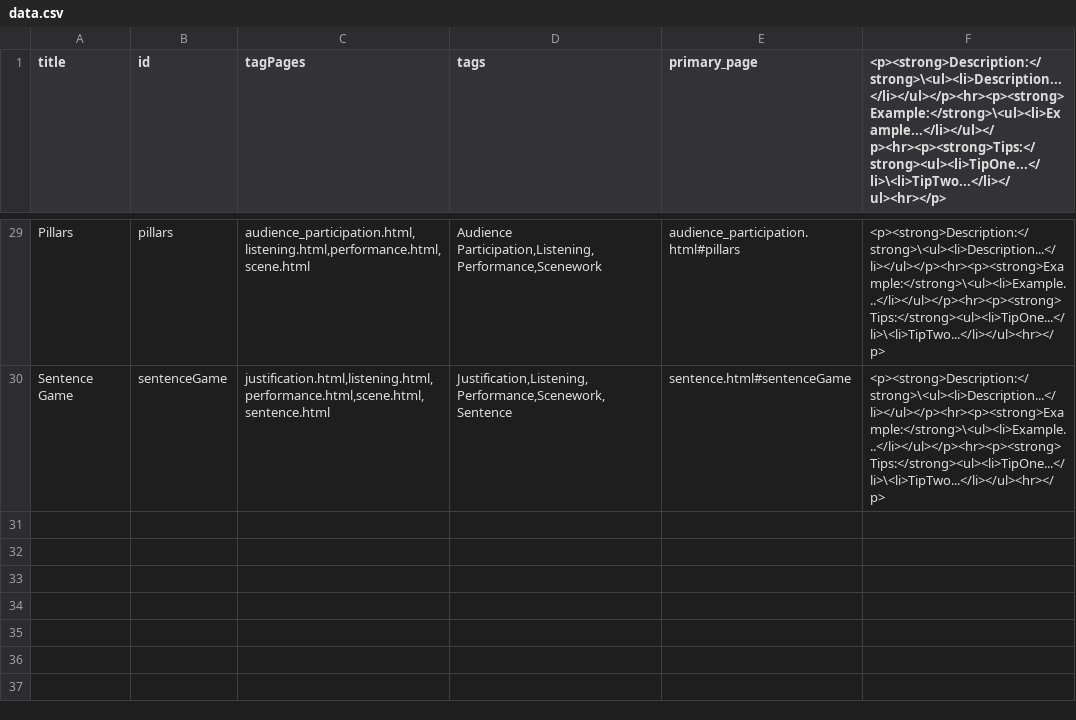
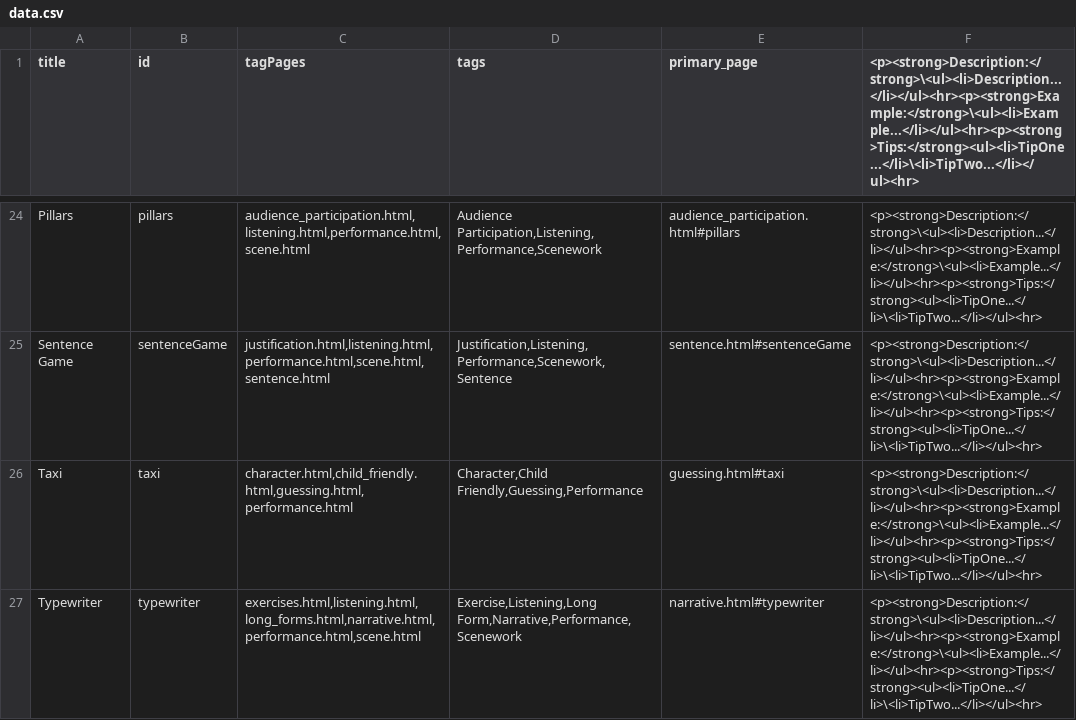
Before and after one commit to HenBarper/Improvitorium, a CSV file: data/data.csv, drawn as a sheet; only a part is shown, gaps mark what is left out; addresses are those after the commit; the diff covers the shown part only; the diff names each change by its address in the sheet, - before the commit and + after, or states it on an @@ line.

```diff
--- a/data/data.csv
+++ b/data/data.csv
-F1: <p><strong>Description:</strong>\<ul><li>Description...</li></ul></p><hr><p><strong>Example:</strong>\<ul><li>Example...</li></ul></p><hr><p><strong>Tips:</strong><ul><li>TipOne...</li>\<li>TipTwo...</li></ul><hr></p>
+F1: <p><strong>Description:</strong>\<ul><li>Description...</li></ul><hr><p><strong>Example:</strong>\<ul><li>Example...</li></ul><hr><p><strong>Tips:</strong><ul><li>TipOne...</li>\<li>TipTwo...</li></ul><hr>
-F24:F25: <p><strong>Description:</strong>\<ul><li>Description...</li></ul></p><hr><p><strong>Example:</strong>\<ul><li>Example...</li></ul></p><hr><p><strong>Tips:</strong><ul><li>TipOne...</li>\<li>TipTwo...</li></ul><hr></p>
+F24:F25: <p><strong>Description:</strong>\<ul><li>Description...</li></ul><hr><p><strong>Example:</strong>\<ul><li>Example...</li></ul><hr><p><strong>Tips:</strong><ul><li>TipOne...</li>\<li>TipTwo...</li></ul><hr>
+row 26: Taxi | taxi | character.html,child_friendly.html,guessing.html,performance.html | Character,Child Friendly,Guessing,Performance | guessing.html#taxi | <p><strong>Description:</strong>\<ul><li>Description...</li></ul><hr><p><strong>Example:</strong>\<ul><li>Example...</li></ul><hr><p><strong>Tips:</strong><ul><li>TipOne...</li>\<li>TipTwo...</li></ul><hr>
+row 27: Typewriter | typewriter | exercises.html,listening.html,long_forms.html,narrative.html,performance.html,scene.html | Exercise,Listening,Long Form,Narrative,Performance,Scenework | narrative.html#typewriter | <p><strong>Description:</strong>\<ul><li>Description...</li></ul><hr><p><strong>Example:</strong>\<ul><li>Example...</li></ul><hr><p><strong>Tips:</strong><ul><li>TipOne...</li>\<li>TipTwo...</li></ul><hr>
```
Also changed, not shown: 5 removed rows and 22 edited cells elsewhere in this file, data/all_games.csv, data/not_added.csv, 20 other files.
